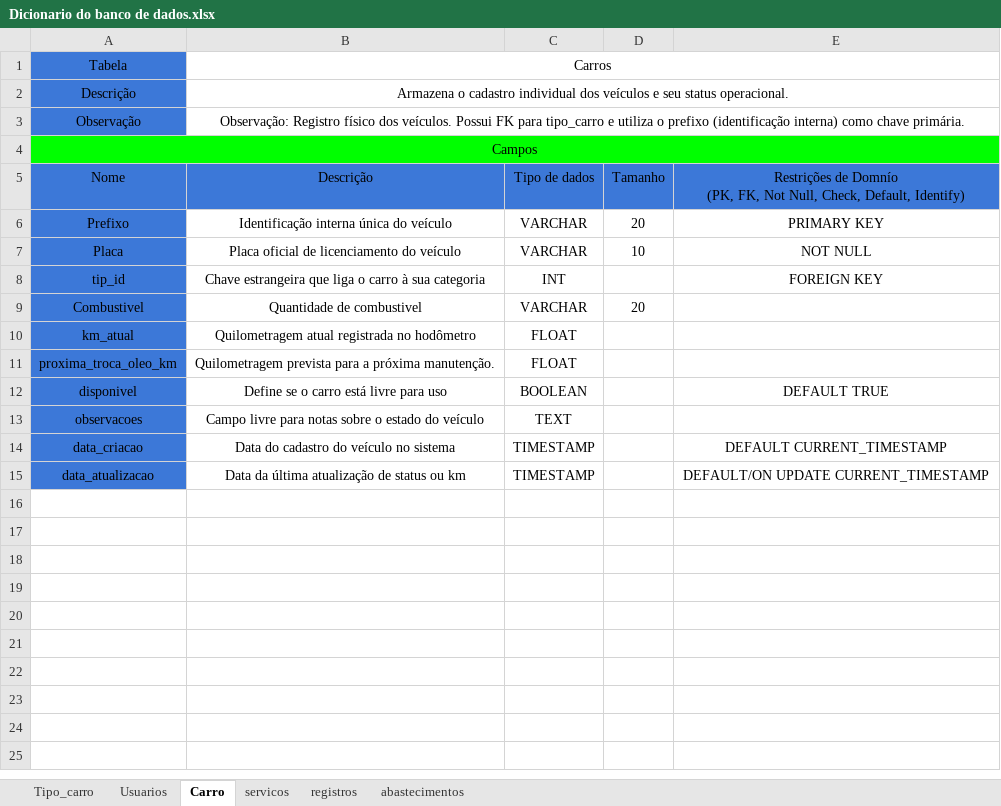
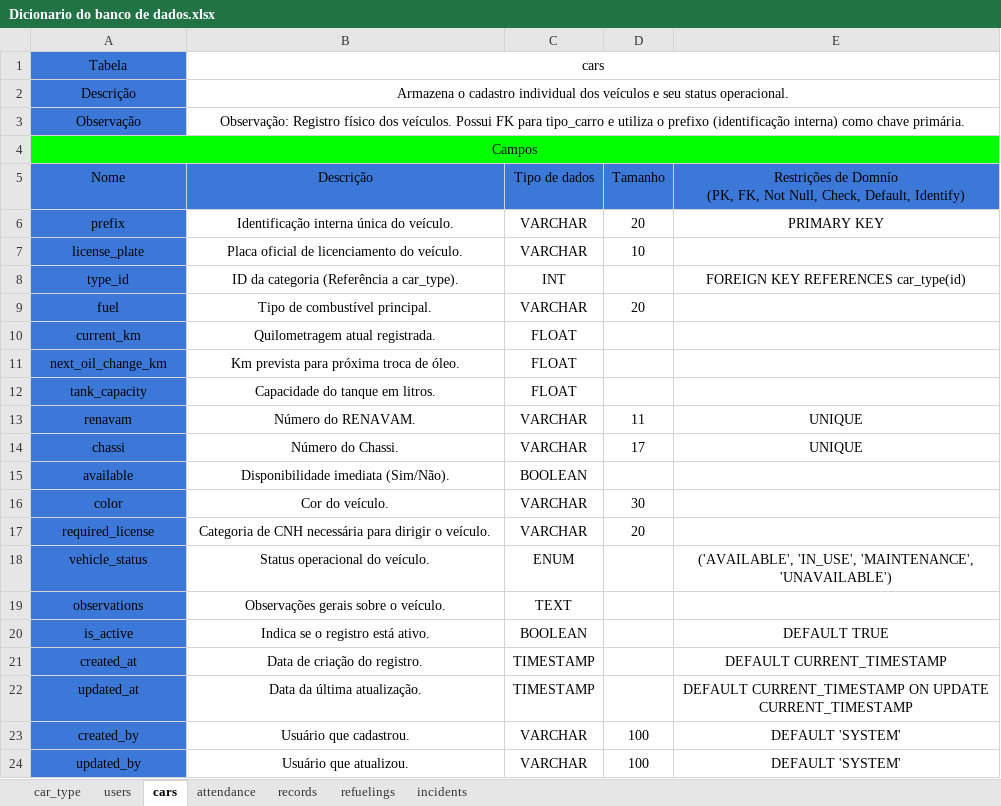
Before and after one commit to Bifrost-Connect/API-3-Semestre, an Excel workbook: docs/processo/bds/Dicionario do banco de dados.xlsx, sheet cars, drawn as a sheet; values as stored, in another font and other column widths than the file's, no borders; charts and pictures not drawn; removed rows and columns are numbered as before the commit, all else as after; the diff names each change by its address in the sheet, - before the commit and + after, or states it on an @@ line.

```diff
--- a/docs/processo/bds/Dicionario do banco de dados.xlsx (sheet cars)
+++ b/docs/processo/bds/Dicionario do banco de dados.xlsx (sheet cars)
-sheet tab: Tipo_carro
+sheet tab: car_type
-sheet tab: Usuarios
+sheet tab: users
-sheet tab: Carro
+sheet tab: cars
-sheet tab: servicos
+sheet tab: attendance
-sheet tab: registros
+sheet tab: records
-sheet tab: abastecimentos
+sheet tab: refuelings
+sheet tab: incidents
-B1: Carros
+B1: cars
-A6: Prefixo
+A6: prefix
-B6: Identificação interna única do veículo
+B6: Identificação interna única do veículo.
-A7: Placa
+A7: license_plate
-B7: Placa oficial de licenciamento do veículo
+B7: Placa oficial de licenciamento do veículo.
-E7: NOT NULL
+E7: (empty)
-row 8: tip_id | Chave estrangeira que liga o carro à sua categoria | INT |  | FOREIGN KEY
+row 8: type_id | ID da categoria (Referência a car_type). | INT |  | FOREIGN KEY REFERENCES car_type(id)
-A9: Combustivel
+A9: fuel
-B9: Quantidade de combustivel
+B9: Tipo de combustível principal.
-A10: km_atual
+A10: current_km
-B10: Quilometragem atual registrada no hodômetro
+B10: Quilometragem atual registrada.
-A11: proxima_troca_oleo_km
+A11: next_oil_change_km
-B11: Quilometragem prevista para a próxima manutenção.
+B11: Km prevista para próxima troca de óleo.
+row 12: tank_capacity | Capacidade do tanque em litros. | FLOAT
+row 13: renavam | Número do RENAVAM. | VARCHAR | 11 | UNIQUE
+row 14: chassi | Número do Chassi. | VARCHAR | 17 | UNIQUE
+row 15: available | Disponibilidade imediata (Sim/Não). | BOOLEAN
+row 16: color | Cor do veículo. | VARCHAR | 30
+row 17: required_license | Categoria de CNH necessária para dirigir o veículo. | VARCHAR | 20
+row 18: vehicle_status | Status operacional do veículo. | ENUM |  | ('AVAILABLE', 'IN_USE', 'MAINTENANCE', 'UNAVAILABLE')
+row 19: observations | Observações gerais sobre o veículo. | TEXT
-A20: disponivel
+A20: is_active
-B20: Define se o carro está livre para uso
+B20: Indica se o registro está ativo.
-row 13: observacoes | Campo livre para notas sobre o estado do veículo | TEXT
-A21: data_criacao
+A21: created_at
-B21: Data do cadastro do veículo no sistema
+B21: Data de criação do registro.
-A22: data_atualizacao
+A22: updated_at
-B22: Data da última atualização de status ou km
+B22: Data da última atualização.
-E22: DEFAULT/ON UPDATE CURRENT_TIMESTAMP
+E22: DEFAULT CURRENT_TIMESTAMP ON UPDATE CURRENT_TIMESTAMP
+row 23: created_by | Usuário que cadastrou. | VARCHAR | 100 | DEFAULT 'SYSTEM'
+row 24: updated_by | Usuário que atualizou. | VARCHAR | 100 | DEFAULT 'SYSTEM'
```
Also changed, not shown: sheet attendance, sheet users, sheet records, sheet refuelings, sheet car_type, charts or pictures, 1 other file.
